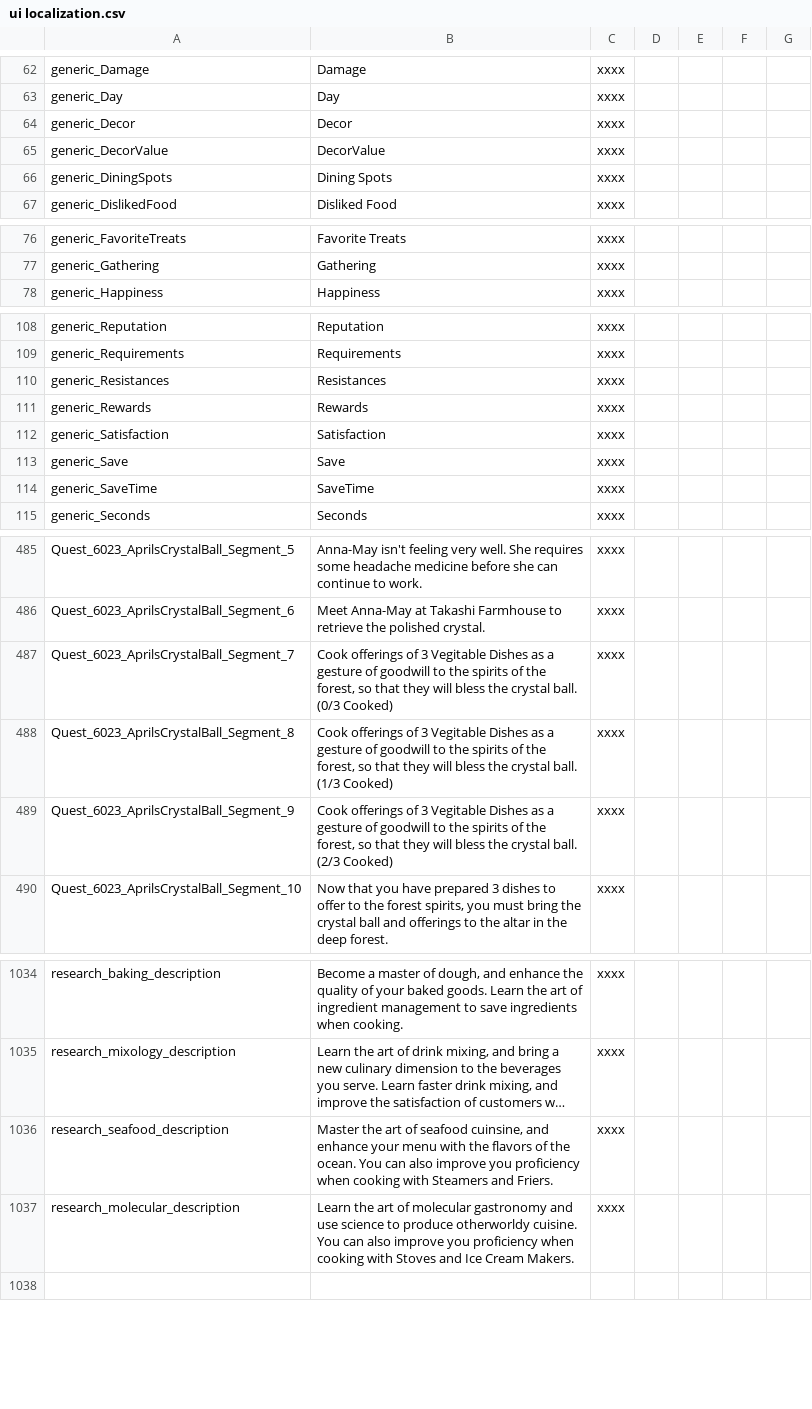
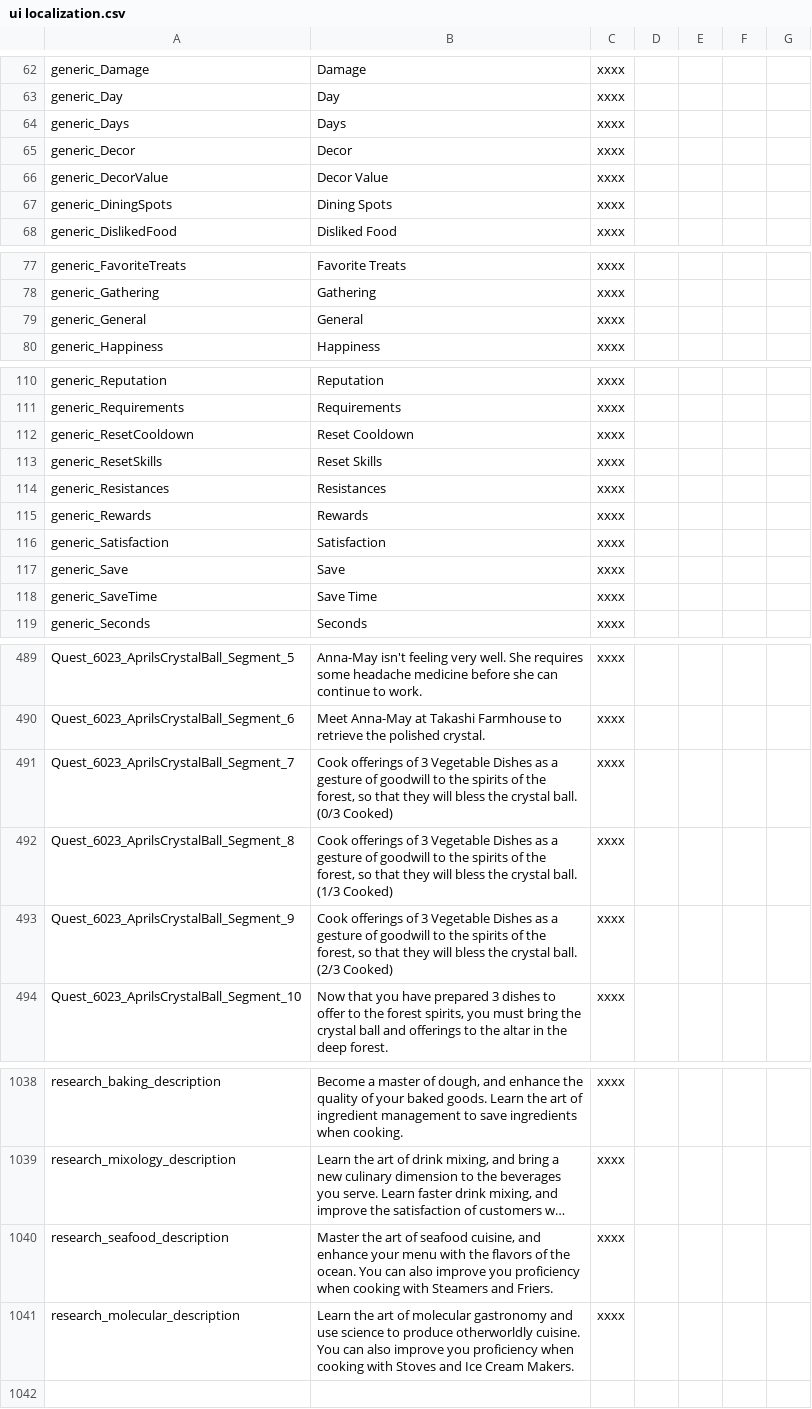
Before and after one commit to law4x/Chef_RPG_CN, a CSV file: History/ui localization.csv, drawn as a sheet; only a part is shown, gaps mark what is left out; long unchanged cells end in …; addresses are those after the commit; the diff covers the shown part only; the diff names each change by its address in the sheet, - before the commit and + after, or states it on an @@ line.

```diff
--- a/History/ui localization.csv
+++ b/History/ui localization.csv
+row 64: generic_Days | Days | xxxx
-B66: DecorValue
+B66: Decor Value
+row 79: generic_General | General | xxxx
+row 112: generic_ResetCooldown | Reset Cooldown | xxxx
+row 113: generic_ResetSkills | Reset Skills | xxxx
-B118: SaveTime
+B118: Save Time
-B491: …of 3 Vegitable Dishes as…
+B491: …of 3 Vegetable Dishes as…
-B492: …of 3 Vegitable Dishes as…
+B492: …of 3 Vegetable Dishes as…
-B493: …of 3 Vegitable Dishes as…
+B493: …of 3 Vegetable Dishes as…
-B1040: …of seafood cuinsine, and enhance…
+B1040: …of seafood cuisine, and enhance…
-B1041: …to produce otherworldy cuisine. You…
+B1041: …to produce otherworldly cuisine. You…
```
Also changed, not shown: 19 edited cells elsewhere in this file, History/item localization.csv, History/localization.csv.
